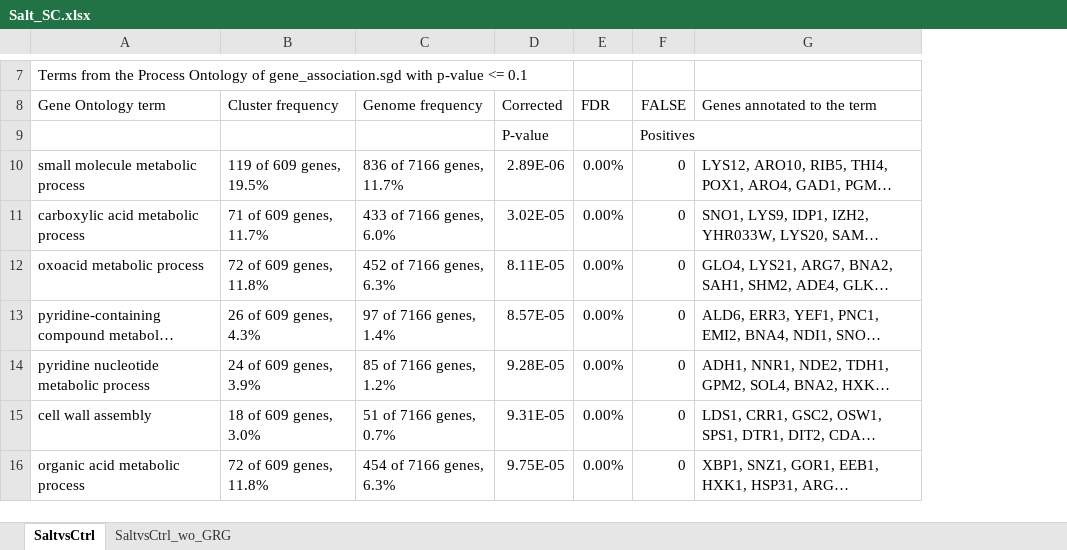
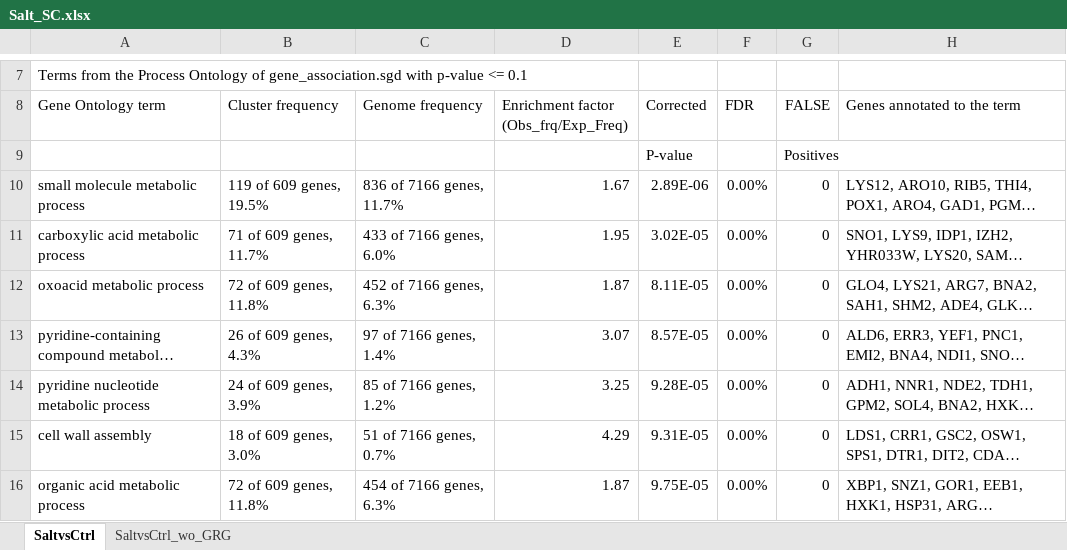
Before and after one commit to mukherjeevaskar267/Mixtox_transcriptomics, an Excel workbook: DOWNSTREAM_ANALYSIS/COMPILED_DATA/GO_ANALYSIS_SGD_OUTPUT/RESULTS_EXCEL_FILES/Salt_SC.xlsx, sheet SaltvsCtrl, drawn as a sheet; only a part is shown, gaps mark what is left out; long unchanged cells end in …; values as stored, in another font and other column widths than the file's, no borders; conditional formats not drawn; the diff names each change by its address in the sheet, - before the commit and + after, or states it on an @@ line.

```diff
--- a/DOWNSTREAM_ANALYSIS/COMPILED_DATA/GO_ANALYSIS_SGD_OUTPUT/RESULTS_EXCEL_FILES/Salt_SC.xlsx (sheet SaltvsCtrl)
+++ b/DOWNSTREAM_ANALYSIS/COMPILED_DATA/GO_ANALYSIS_SGD_OUTPUT/RESULTS_EXCEL_FILES/Salt_SC.xlsx (sheet SaltvsCtrl)
+column D, rows 8-16: Enrichment factor (Obs_frq/Exp_Freq) |  | 1.67 | 1.95 | 1.87 | 3.07 | 3.25 | 4.29 | 1.87
```
Also changed, not shown: sheet SaltvsCtrl_wo_GRG, DOWNSTREAM_ANALYSIS/COMPILED_DATA/GO_ANALYSIS_SGD_OUTPUT/RESULTS_EXCEL_FILES/Para_SC.xlsx, DOWNSTREAM_ANALYSIS/COMPILED_DATA/GO_ANALYSIS_SGD_OUTPUT/RESULTS_EXCEL_FILES/Rapa_SC.xlsx, 5 other files.
